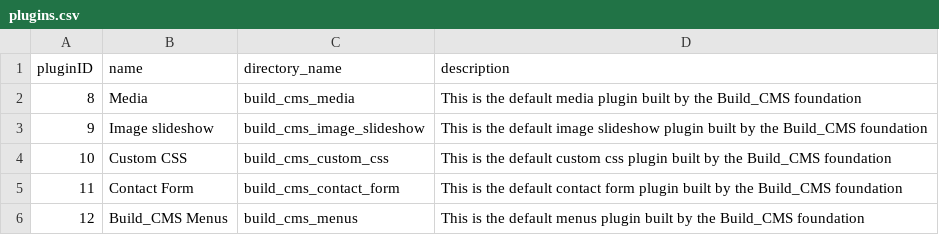
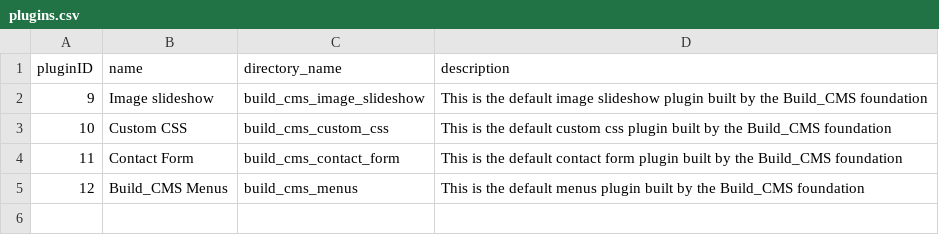
Before and after one commit to TimDer/build-cms-dev, a CSV file: TD_dbExport/data/build-cms/plugins.csv, drawn as a sheet; the diff names each change by its address in the sheet, - before the commit and + after, or states it on an @@ line.

Commit message:
Move media plugin to system plugin

```diff
--- a/TD_dbExport/data/build-cms/plugins.csv
+++ b/TD_dbExport/data/build-cms/plugins.csv
-row 2: 8 | Media | build_cms_media | This is the default media plugin built by the Build_CMS foundation
```
Also changed, not shown: 44 other files.
